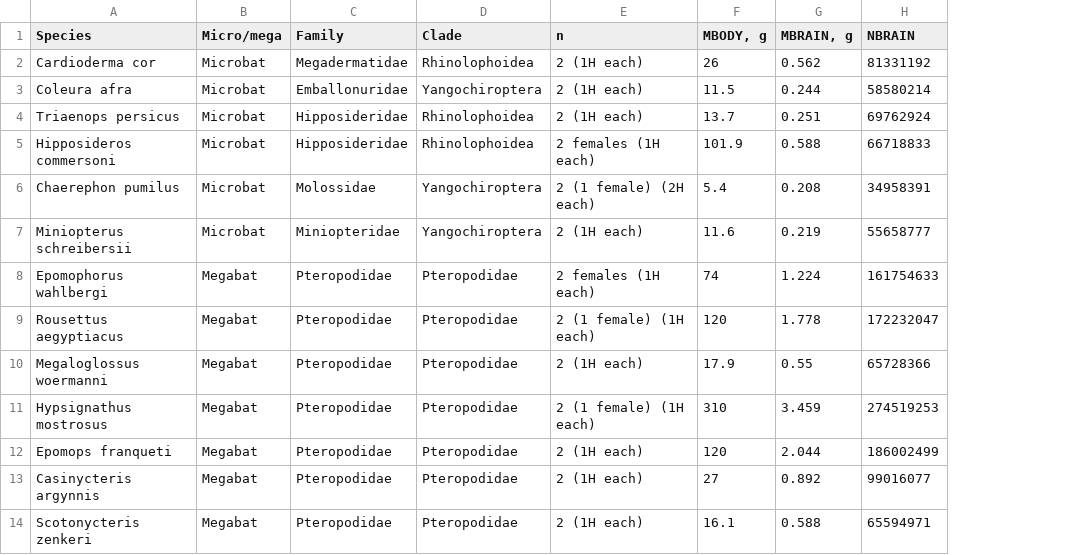
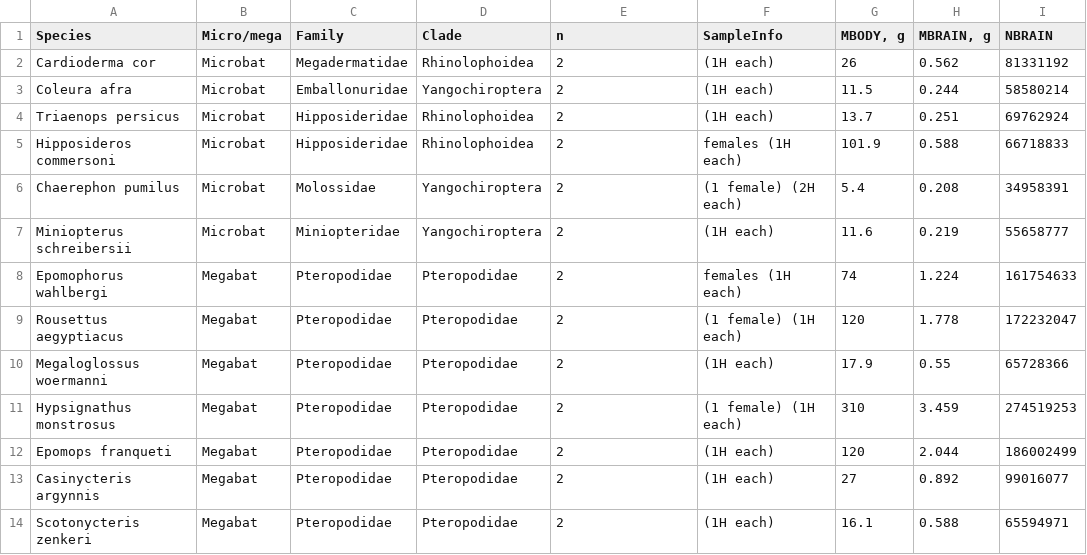
Before and after one commit to r03ert0/comparative-data, a TSV file: 10.1002%2Fcne.24985_Table1.tsv, drawn as a sheet; the diff names each change by its address in the sheet, - before the commit and + after, or states it on an @@ line.

```diff
--- a/10.1002%2Fcne.24985_Table1.tsv
+++ b/10.1002%2Fcne.24985_Table1.tsv
+column F (SampleInfo), rows 2-14: (1H each) | (1H each) | (1H each) | females (1H each) | (1 female) (2H each) | (1H each) | females (1H each) | (1 female) (1H each) | (1H each) | (1 female) (1H each) | (1H each) | (1H each) | (1H each)
-E2:E4 (n): 2 (1H each)
+E2:E4 (n): 2
-E5 (n): 2 females (1H each)
+E5 (n): 2
-E6 (n): 2 (1 female) (2H each)
+E6 (n): 2
-E7 (n): 2 (1H each)
+E7 (n): 2
-E8 (n): 2 females (1H each)
+E8 (n): 2
-E9 (n): 2 (1 female) (1H each)
+E9 (n): 2
-E10 (n): 2 (1H each)
+E10 (n): 2
-A11 (Species): Hypsignathus mostrosus
+A11 (Species): Hypsignathus monstrosus
-E11 (n): 2 (1 female) (1H each)
+E11 (n): 2
-E12:E14 (n): 2 (1H each)
+E12:E14 (n): 2
```
Also changed, not shown: 10.1002%2Fcne.24985_Table2.tsv, 10.3389%2Ffnana.2013.00035_Table1-b.tsv, 3 other files.
